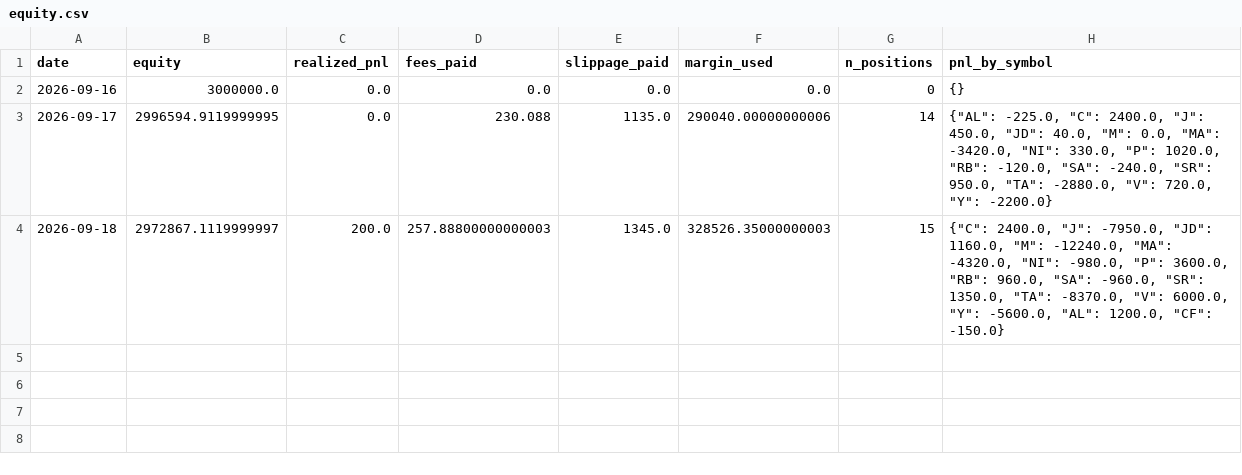
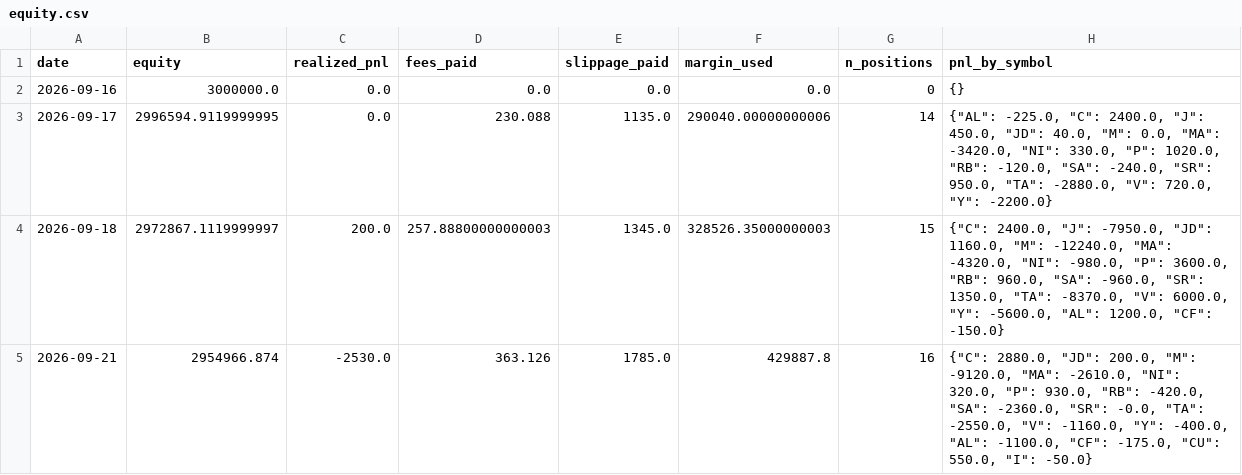
Before and after one commit to goodzcyabc/cta-china-futures, a CSV file: paper/equity.csv, drawn as a sheet.

```diff
--- a/paper/equity.csv
+++ b/paper/equity.csv
@@ -4 +4,2 @@ date,equity,realized_pnl,fees_paid,slippage_paid,margin_used,n_positions,pnl_by_
 2026-09-18,2972867.1119999997,200.0,257.88800000000003,1345.0,328526.35000000003,15,"{""C"": 2400.0, ""J"": -7950.0, ""JD"": 1160.0, ""M"": -12240.0, ""MA"": -4320.0, ""NI"": -980.0, ""P"": 3600.0, ""RB"": 960.0, ""SA"": -960.0, ""SR"": 1350.0, ""TA"": -8370.0, ""V"": 6000.0, ""Y"": -5600.0, ""AL"": 1200.0, ""CF"": -150.0}"
+2026-09-21,2954966.874,-2530.0,363.126,1785.0,429887.8,16,"{""C"": 2880.0, ""JD"": 200.0, ""M"": -9120.0, ""MA"": -2610.0, ""NI"": 320.0, ""P"": 930.0, ""RB"": -420.0, ""SA"": -2360.0, ""SR"": -0.0, ""TA"": -2550.0, ""V"": -1160.0, ""Y"": -400.0, ""AL"": -1100.0, ""CF"": -175.0, ""CU"": 550.0, ""I"": -50.0}"
```
Also changed, not shown: paper/positions.csv, paper_v03/equity.csv, 11 other files.
